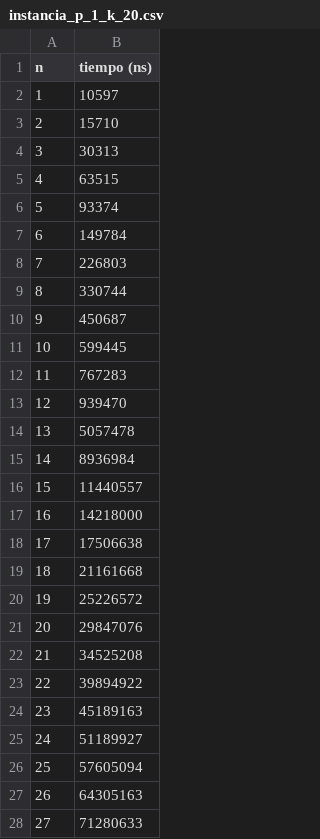
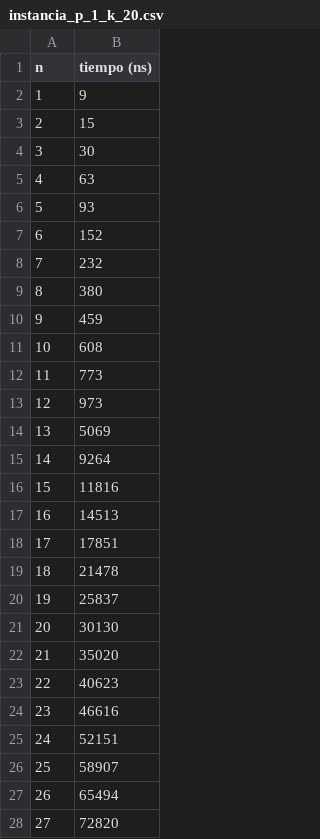
Before and after one commit to ealmansi/algo3-tp2, a CSV file: problema3/csv/instancia_p_1_k_20.csv, drawn as a sheet; only a part is shown; the diff covers the shown part only.

```diff
--- a/problema3/csv/instancia_p_1_k_20.csv
+++ b/problema3/csv/instancia_p_1_k_20.csv
@@ -1,28 +1,28 @@
 "n","tiempo (ns)"
-1,10597
-2,15710
-3,30313
-4,63515
-5,93374
-6,149784
-7,226803
-8,330744
-9,450687
-10,599445
-11,767283
-12,939470
-13,5057478
-14,8936984
-15,11440557
-16,14218000
-17,17506638
-18,21161668
-19,25226572
-20,29847076
-21,34525208
-22,39894922
-23,45189163
-24,51189927
-25,57605094
-26,64305163
-27,71280633
+1,9
+2,15
+3,30
+4,63
+5,93
+6,152
+7,232
+8,380
+9,459
+10,608
+11,773
+12,973
+13,5069
+14,9264
+15,11816
+16,14513
+17,17851
+18,21478
+19,25837
+20,30130
+21,35020
+22,40623
+23,46616
+24,52151
+25,58907
+26,65494
+27,72820
```
Also changed, not shown: 50 removed rows and 23 edited cells elsewhere in this file, problema2/csv/instancia_aleatoria_40p.csv, problema3/csv/instancia_p_1_k_0.csv, 14 other files.
